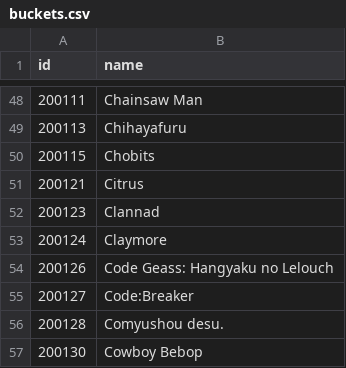
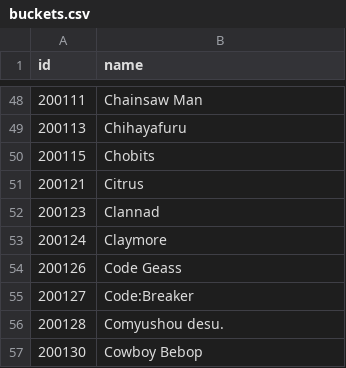
Before and after one commit to alicetouhou/collection-bot, a CSV file: bot/data/buckets.csv, drawn as a sheet; only a part is shown, gaps mark what is left out.

```diff
--- a/bot/data/buckets.csv
+++ b/bot/data/buckets.csv
@@ -53,3 +53,3 @@ id|name
 200124|Claymore
-200126|Code Geass: Hangyaku no Lelouch
+200126|Code Geass
 200127|Code:Breaker
```
Also changed, not shown: bot/data/series.csv, 3 other files.
